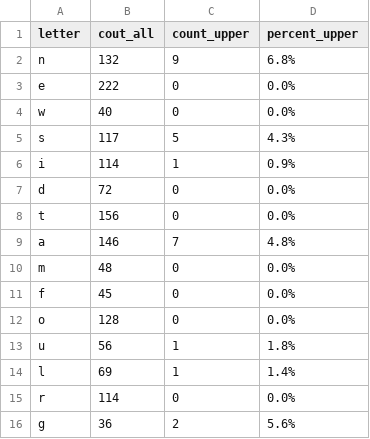
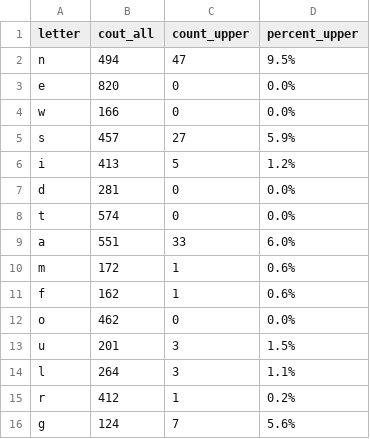
Before and after one commit to vasilijyaromenka/Vasili_Python_DQ, a CSV file: publication_app/file_letters_counts.csv, drawn as a sheet; only a part is shown; the diff covers the shown part only.

```diff
--- a/publication_app/file_letters_counts.csv
+++ b/publication_app/file_letters_counts.csv
@@ -1,16 +1,16 @@
 letter,cout_all,count_upper,percent_upper
-n,132,9,6.8%
-e,222,0,0.0%
-w,40,0,0.0%
-s,117,5,4.3%
-i,114,1,0.9%
-d,72,0,0.0%
-t,156,0,0.0%
-a,146,7,4.8%
-m,48,0,0.0%
-f,45,0,0.0%
-o,128,0,0.0%
-u,56,1,1.8%
-l,69,1,1.4%
-r,114,0,0.0%
-g,36,2,5.6%
+n,494,47,9.5%
+e,820,0,0.0%
+w,166,0,0.0%
+s,457,27,5.9%
+i,413,5,1.2%
+d,281,0,0.0%
+t,574,0,0.0%
+a,551,33,6.0%
+m,172,1,0.6%
+f,162,1,0.6%
+o,462,0,0.0%
+u,201,3,1.5%
+l,264,3,1.1%
+r,412,1,0.2%
+g,124,7,5.6%
```
Also changed, not shown: 59 edited cells elsewhere in this file, publication_app/file_words_counts.csv, 11 other files.
